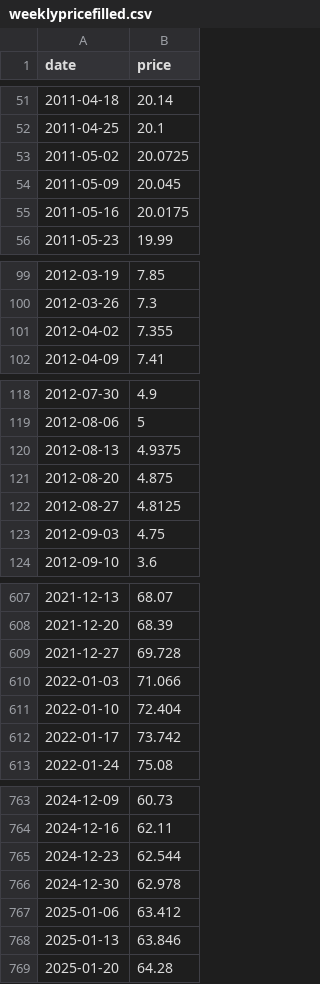
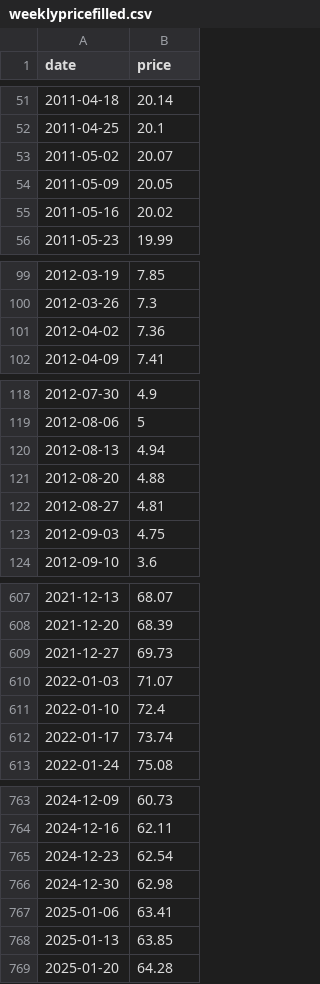
Before and after one commit to theecanmole/nzu, a CSV file: weeklypricefilled.csv, drawn as a sheet; only a part is shown, gaps mark what is left out; the diff covers the shown part only.

```diff
--- a/weeklypricefilled.csv
+++ b/weeklypricefilled.csv
@@ -52,5 +52,5 @@
 2011-04-25,20.1
-2011-05-02,20.0725
-2011-05-09,20.045
-2011-05-16,20.0175
+2011-05-02,20.07
+2011-05-09,20.05
+2011-05-16,20.02
 2011-05-23,19.99
@@ -100,3 +100,3 @@
 2012-03-26,7.3
-2012-04-02,7.355
+2012-04-02,7.36
 2012-04-09,7.41
@@ -119,5 +119,5 @@
 2012-08-06,5
-2012-08-13,4.9375
-2012-08-20,4.875
-2012-08-27,4.8125
+2012-08-13,4.94
+2012-08-20,4.88
+2012-08-27,4.81
 2012-09-03,4.75
@@ -608,6 +608,6 @@
 2021-12-20,68.39
-2021-12-27,69.728
-2022-01-03,71.066
-2022-01-10,72.404
-2022-01-17,73.742
+2021-12-27,69.73
+2022-01-03,71.07
+2022-01-10,72.4
+2022-01-17,73.74
 2022-01-24,75.08
@@ -764,6 +764,6 @@
 2024-12-16,62.11
-2024-12-23,62.544
-2024-12-30,62.978
-2025-01-06,63.412
-2025-01-13,63.846
+2024-12-23,62.54
+2024-12-30,62.98
+2025-01-06,63.41
+2025-01-13,63.85
 2025-01-20,64.28
```
Also changed, not shown: 38 edited cells elsewhere in this file, 1 other file.
